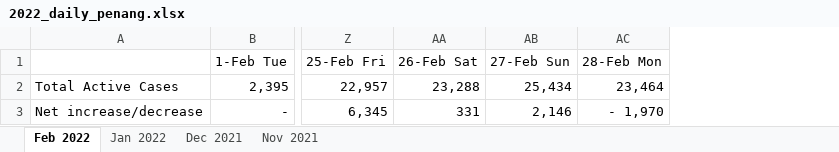
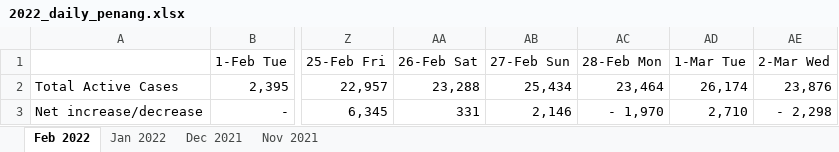
Before and after one commit to steveteoh/steveteoh.github.io, an Excel workbook: data/penang/2022_daily_penang.xlsx, sheet Feb 2022, drawn as a sheet; only a part is shown, gaps mark what is left out; values as stored, in another font and other column widths than the file's, no borders; charts and pictures and conditional formats not drawn; the diff names each change by its address in the sheet, - before the commit and + after, or states it on an @@ line.

```diff
--- a/data/penang/2022_daily_penang.xlsx (sheet Feb 2022)
+++ b/data/penang/2022_daily_penang.xlsx (sheet Feb 2022)
+column AD (1-Mar Tue), rows 2-3: 26,174 | 2,710
+column AE (2-Mar Wed), rows 2-3: 23,876 | - 2,298
```
Also changed, not shown: data/2022_daily_Malaysia.xlsx, data/melaka/2022_daily_melaka.xlsx, 6 other files.
